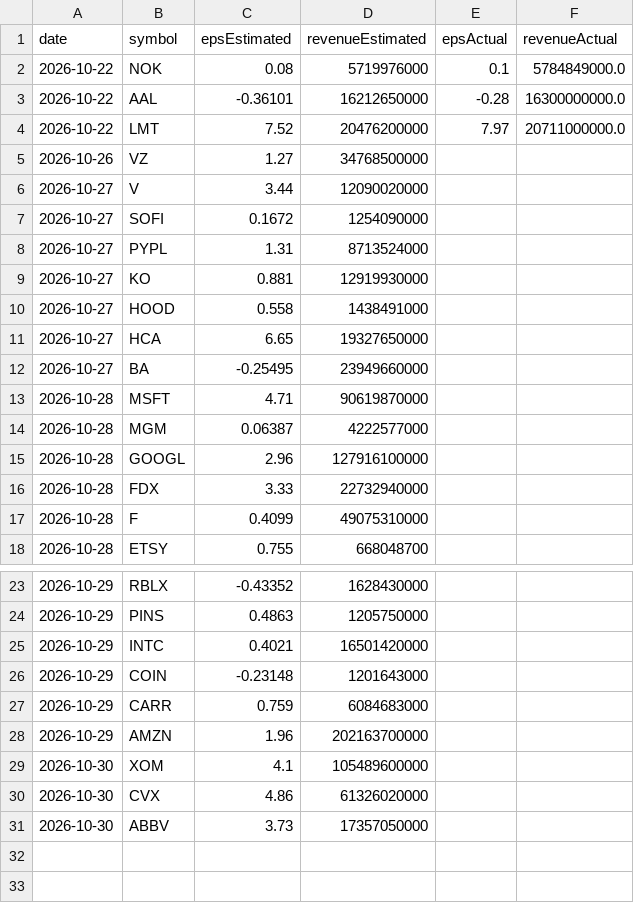
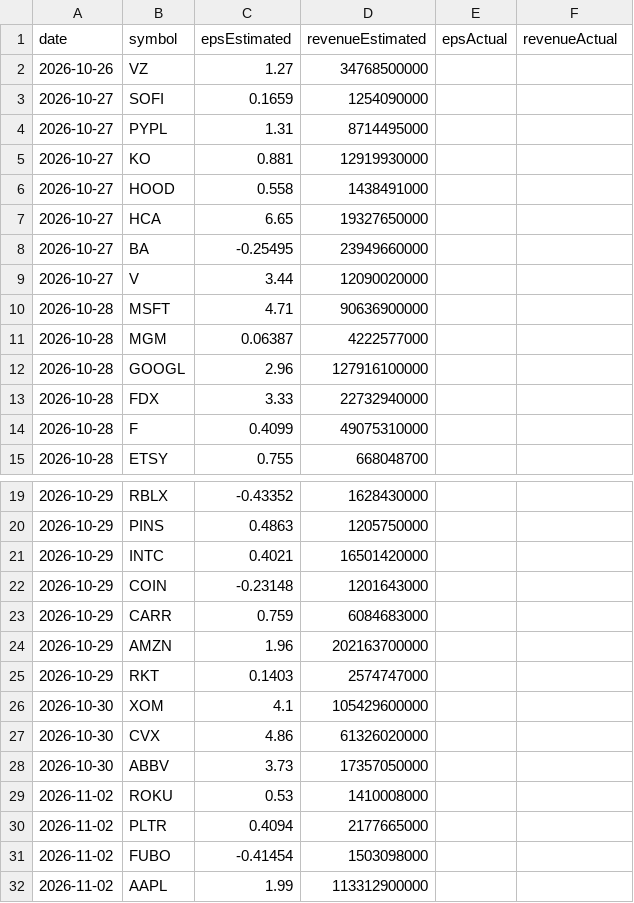
Before and after one commit to fishinmn/stock_screener, a CSV file: data/upcoming_earnings.csv, drawn as a sheet; only a part is shown, gaps mark what is left out; the diff covers the shown part only.

```diff
--- a/data/upcoming_earnings.csv
+++ b/data/upcoming_earnings.csv
@@ -1,9 +1,5 @@
 date,symbol,epsEstimated,revenueEstimated,epsActual,revenueActual
-2026-10-22,NOK,0.08,5719976000,0.1,5784849000.0
-2026-10-22,AAL,-0.36101,16212650000,-0.28,16300000000.0
-2026-10-22,LMT,7.52,20476200000,7.97,20711000000.0
 2026-10-26,VZ,1.27,34768500000,,
-2026-10-27,V,3.44,12090020000,,
-2026-10-27,SOFI,0.1672,1254090000,,
-2026-10-27,PYPL,1.31,8713524000,,
+2026-10-27,SOFI,0.1659,1254090000,,
+2026-10-27,PYPL,1.31,8714495000,,
 2026-10-27,KO,0.881,12919930000,,
@@ -12,3 +8,4 @@ date,symbol,epsEstimated,revenueEstimated,epsActual,revenueActual
 2026-10-27,BA,-0.25495,23949660000,,
-2026-10-28,MSFT,4.71,90619870000,,
+2026-10-27,V,3.44,12090020000,,
+2026-10-28,MSFT,4.71,90636900000,,
 2026-10-28,MGM,0.06387,4222577000,,
@@ -28,4 +24,9 @@ date,symbol,epsEstimated,revenueEstimated,epsActual,revenueActual
 2026-10-29,AMZN,1.96,202163700000,,
-2026-10-30,XOM,4.1,105489600000,,
+2026-10-29,RKT,0.1403,2574747000,,
+2026-10-30,XOM,4.1,105429600000,,
 2026-10-30,CVX,4.86,61326020000,,
 2026-10-30,ABBV,3.73,17357050000,,
+2026-11-02,ROKU,0.53,1410008000,,
+2026-11-02,PLTR,0.4094,2177665000,,
+2026-11-02,FUBO,-0.41454,1503098000,,
+2026-11-02,AAPL,1.99,113312900000,,
```
Also changed, not shown: 1 edited cell elsewhere in this file, data/fundamentals_screener_recent_earnings.csv, data/recent_earnings.csv, 9 other files.
